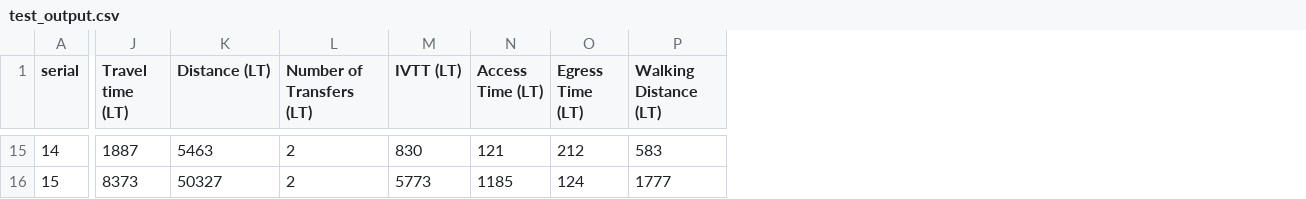
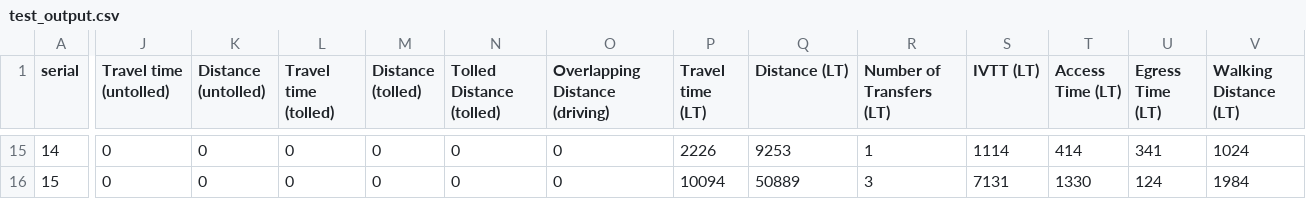
Before and after one commit to iyinoluwamt/CIEG-104, a CSV file: data/test_output.csv, drawn as a sheet; only a part is shown, gaps mark what is left out; addresses are those after the commit; the diff covers the shown part only; the diff names each change by its address in the sheet, - before the commit and + after, or states it on an @@ line.

```diff
--- a/data/test_output.csv
+++ b/data/test_output.csv
+column J (Travel time (untolled)), rows 15-16: 0 | 0
+column K (Distance (untolled)), rows 15-16: 0 | 0
+column L (Travel time (tolled)), rows 15-16: 0 | 0
+column M (Distance (tolled)), rows 15-16: 0 | 0
+column N (Tolled Distance (tolled)), rows 15-16: 0 | 0
+column O (Overlapping Distance (driving)), rows 15-16: 0 | 0
-P15 (Travel time (LT)): 1887
+P15 (Travel time (LT)): 2226
-Q15 (Distance (LT)): 5463
+Q15 (Distance (LT)): 9253
-R15 (Number of Transfers (LT)): 2
+R15 (Number of Transfers (LT)): 1
-S15 (IVTT (LT)): 830
+S15 (IVTT (LT)): 1114
-T15 (Access Time (LT)): 121
+T15 (Access Time (LT)): 414
-U15 (Egress Time (LT)): 212
+U15 (Egress Time (LT)): 341
-V15 (Walking Distance (LT)): 583
+V15 (Walking Distance (LT)): 1024
-P16 (Travel time (LT)): 8373
+P16 (Travel time (LT)): 10094
-Q16 (Distance (LT)): 50327
+Q16 (Distance (LT)): 50889
-R16 (Number of Transfers (LT)): 2
+R16 (Number of Transfers (LT)): 3
-S16 (IVTT (LT)): 5773
+S16 (IVTT (LT)): 7131
-T16 (Access Time (LT)): 1185
+T16 (Access Time (LT)): 1330
-V16 (Walking Distance (LT)): 1777
+V16 (Walking Distance (LT)): 1984
```
Also changed, not shown: 73 edited cells elsewhere in this file, 2 other files.
